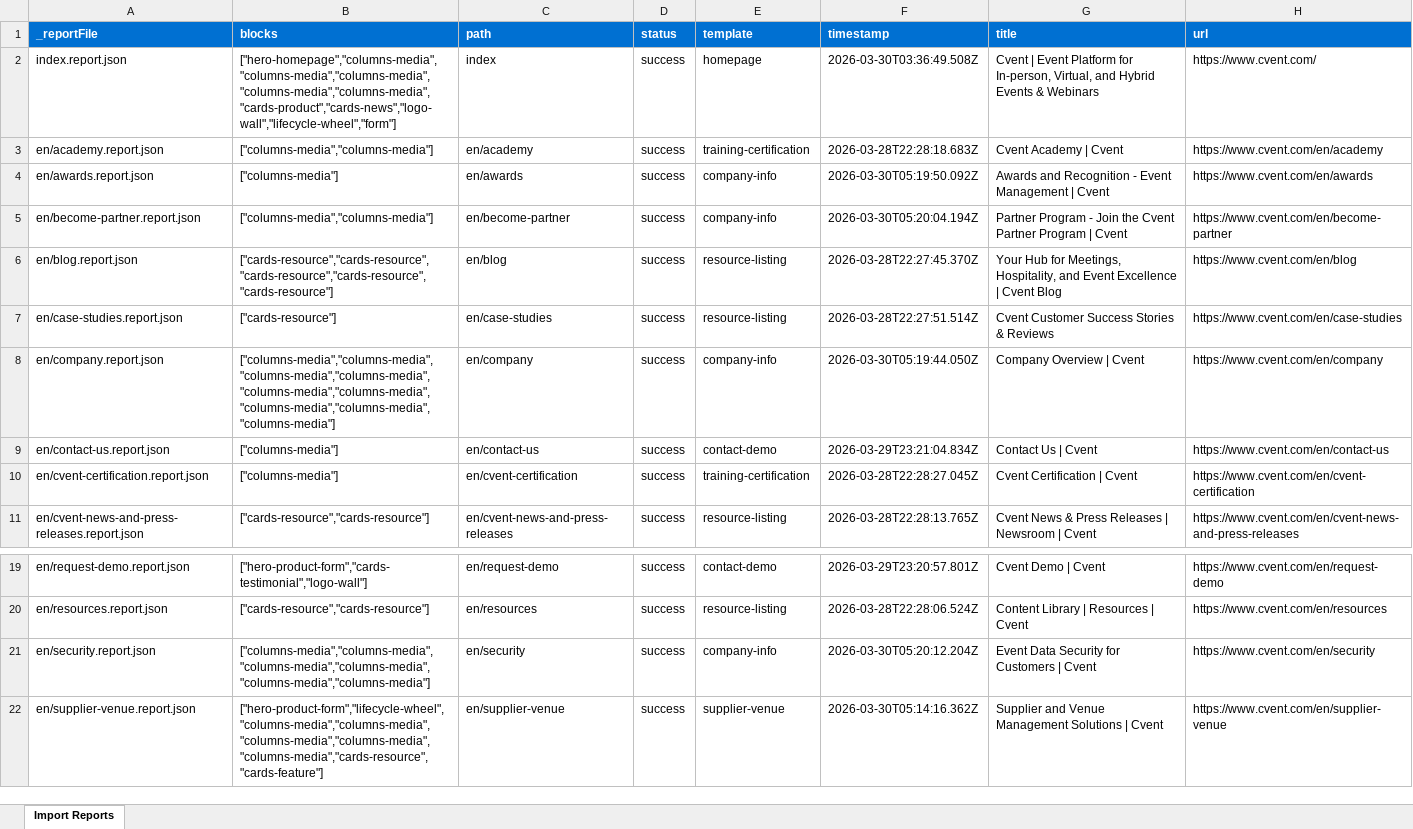
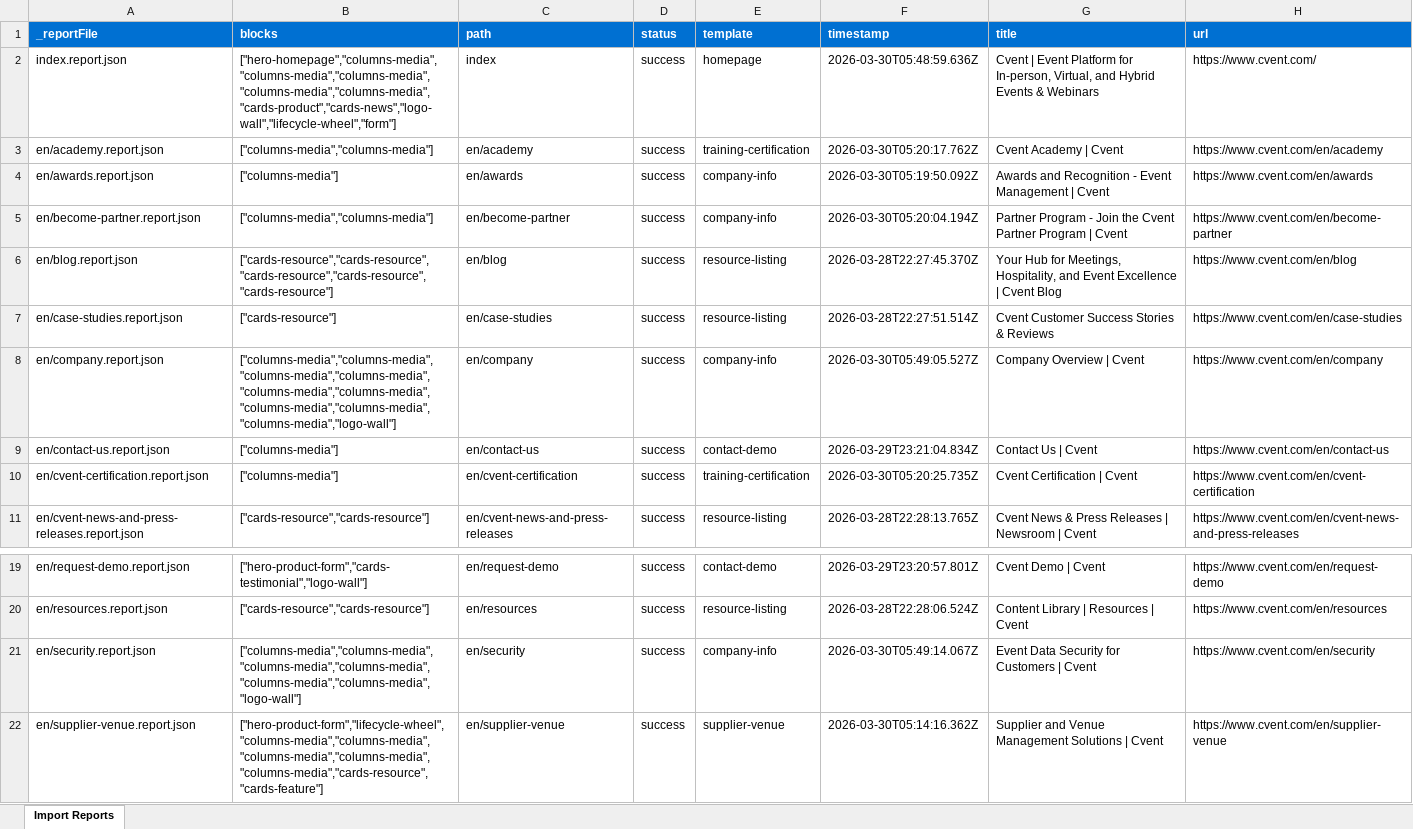
Before and after one commit to ajaniadobe/cvent-da-demo, an Excel workbook: tools/importer/reports/import-company-info.report.xlsx, sheet Import Reports, drawn as a sheet; only a part is shown, gaps mark what is left out; values as stored, in another font and other column widths than the file's, no borders; the diff names each change by its address in the sheet, - before the commit and + after, or states it on an @@ line.

```diff
--- a/tools/importer/reports/import-company-info.report.xlsx (sheet Import Reports)
+++ b/tools/importer/reports/import-company-info.report.xlsx (sheet Import Reports)
-F2 (timestamp): 2026-03-30T03:36:49.508Z
+F2 (timestamp): 2026-03-30T05:48:59.636Z
-F3 (timestamp): 2026-03-28T22:28:18.683Z
+F3 (timestamp): 2026-03-30T05:20:17.762Z
-B8 (blocks): ["columns-media","columns-media","columns-media","columns-media","columns-media","columns-media","columns-media","columns-media","columns-media"]
+B8 (blocks): ["columns-media","columns-media","columns-media","columns-media","columns-media","columns-media","columns-media","columns-media","columns-media","logo-wall"]
-F8 (timestamp): 2026-03-30T05:19:44.050Z
+F8 (timestamp): 2026-03-30T05:49:05.527Z
-F10 (timestamp): 2026-03-28T22:28:27.045Z
+F10 (timestamp): 2026-03-30T05:20:25.735Z
-B21 (blocks): ["columns-media","columns-media","columns-media","columns-media","columns-media","columns-media"]
+B21 (blocks): ["columns-media","columns-media","columns-media","columns-media","columns-media","columns-media","logo-wall"]
-F21 (timestamp): 2026-03-30T05:20:12.204Z
+F21 (timestamp): 2026-03-30T05:49:14.067Z
```
Also changed, not shown: tools/importer/reports/import-homepage.report.xlsx, 8 other files.
